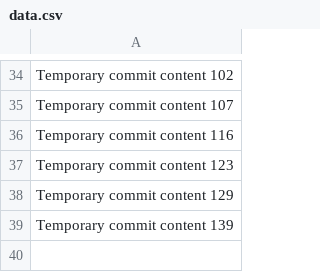
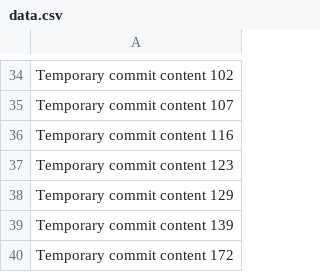
Before and after one commit to mhodgfurlow/TaskManager, a CSV file: data.csv, drawn as a sheet; only a part is shown, gaps mark what is left out; the diff names each change by its address in the sheet, - before the commit and + after, or states it on an @@ line.

```diff
--- a/data.csv
+++ b/data.csv
+row 40: Temporary commit content 172
```
